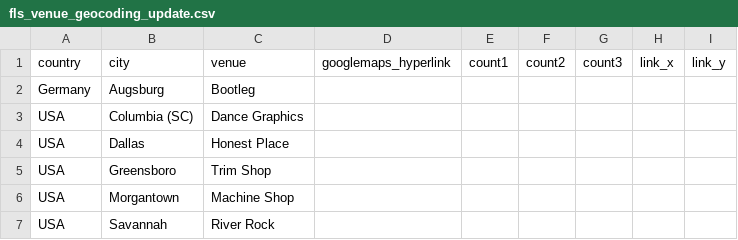
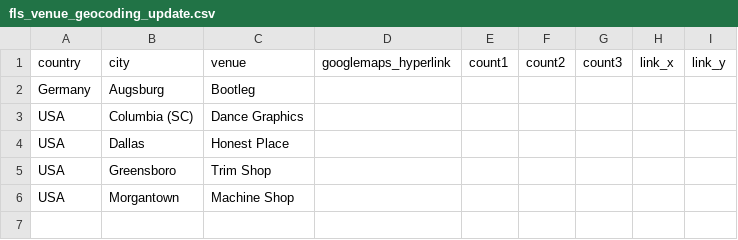
Before and after one commit to alexmitrani/Repeatr, a CSV file: fls_venue_geocoding_update.csv, drawn as a sheet; the diff names each change by its address in the sheet, - before the commit and + after, or states it on an @@ line.

```diff
--- a/fls_venue_geocoding_update.csv
+++ b/fls_venue_geocoding_update.csv
-row 7: USA | Savannah | River Rock
```
Also changed, not shown: inst/extdata/fls_venue_geocoding.csv, 2 other files.
